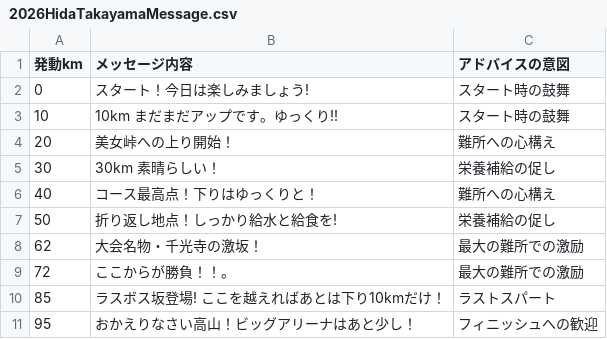
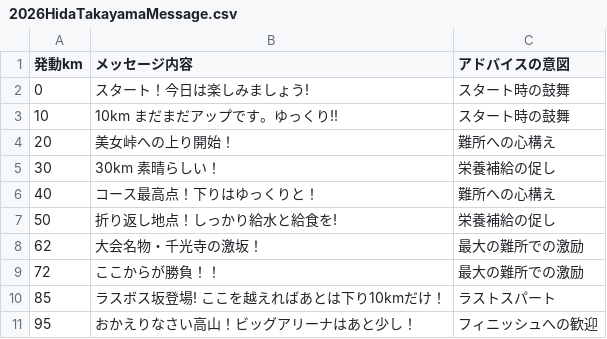
Before and after one commit to sotagith/hida-marathon-app, a CSV file: 2026HidaTakayamaMessage.csv, drawn as a sheet.

Commit message:
change message

```diff
--- a/2026HidaTakayamaMessage.csv
+++ b/2026HidaTakayamaMessage.csv
@@ -8,3 +8,3 @@
 62,大会名物・千光寺の激坂！,最大の難所での激励
-72,ここからが勝負！！。,最大の難所での激励
+72,ここからが勝負！！,最大の難所での激励
 85,ラスボス坂登場! ここを越えればあとは下り10kmだけ！,ラストスパート
```
